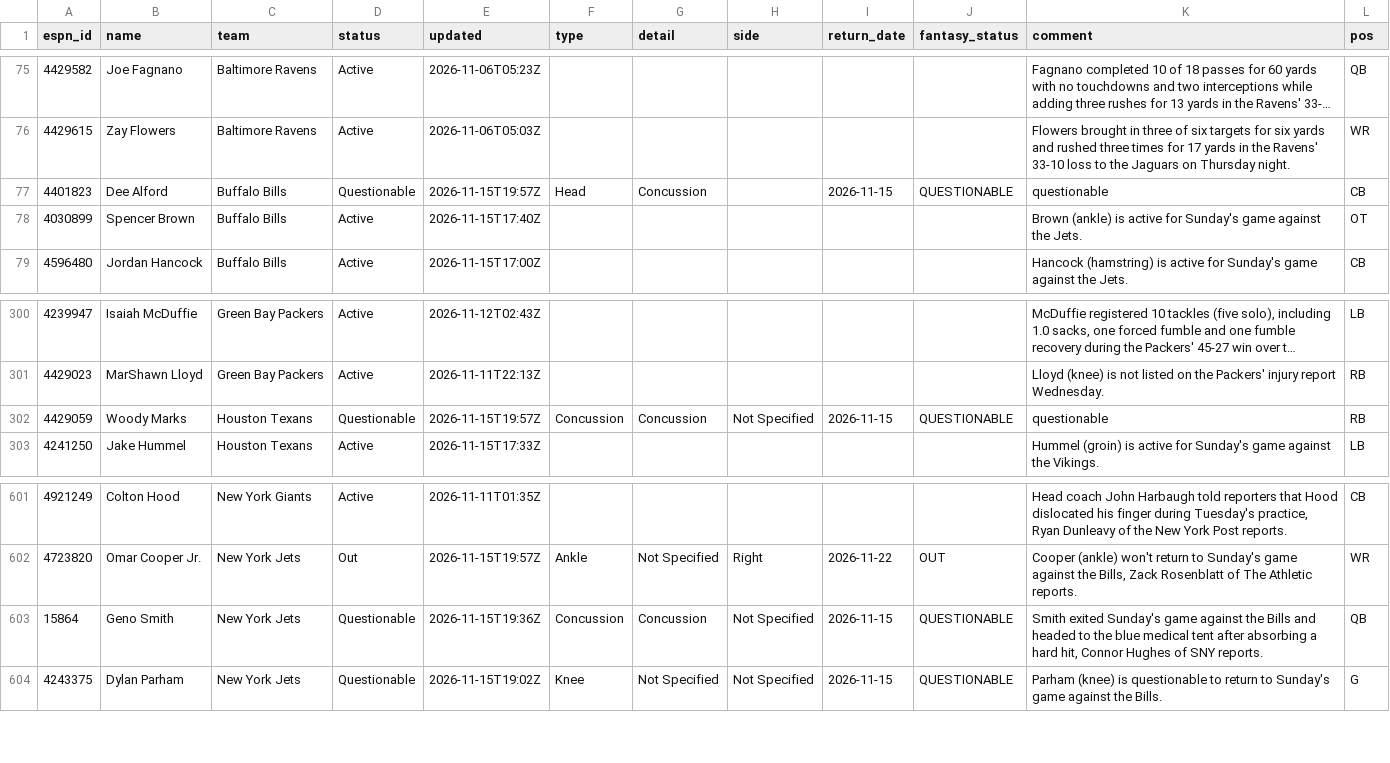
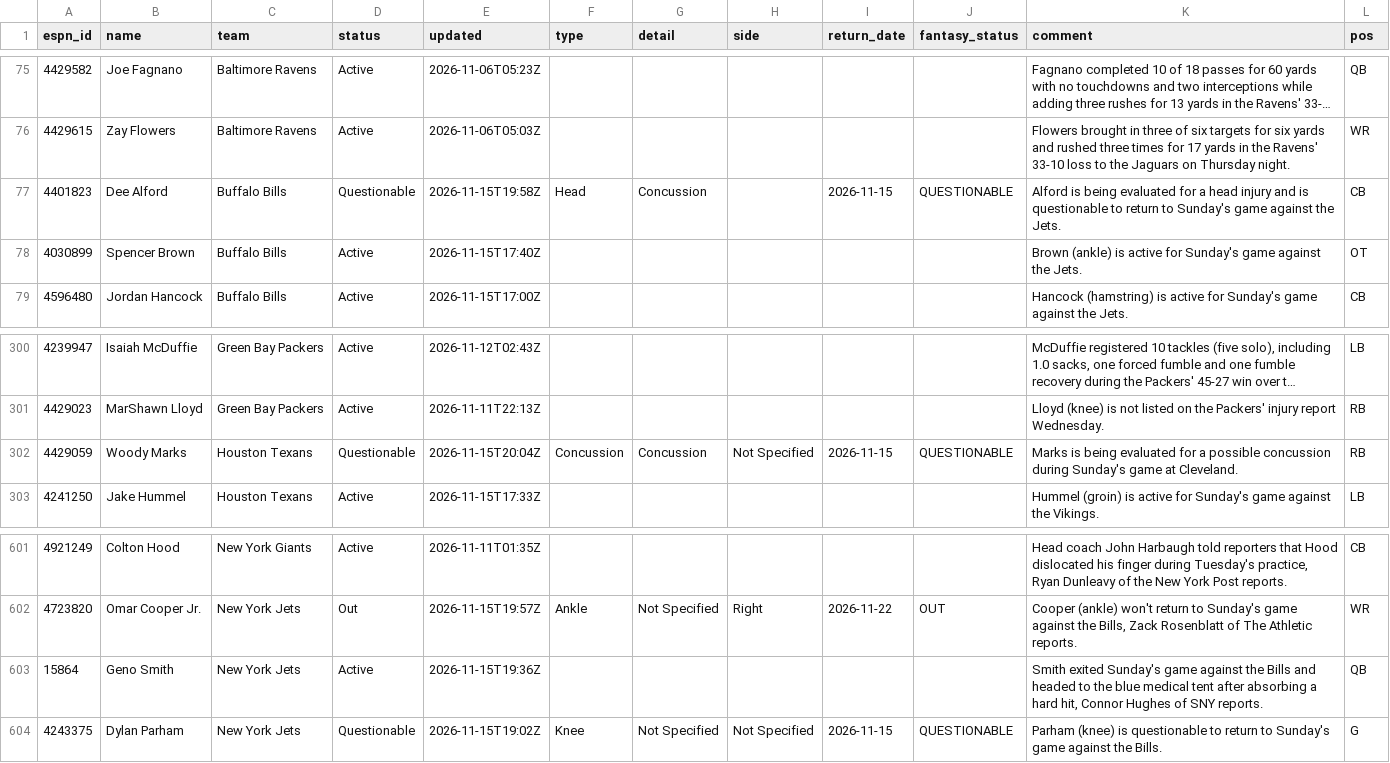
Before and after one commit to ChefJulio/nfl-edge, a CSV file: data/espn_injuries/2026-11-15.csv, drawn as a sheet; only a part is shown, gaps mark what is left out; long unchanged cells end in …; the diff covers the shown part only.

```diff
--- a/data/espn_injuries/2026-11-15.csv
+++ b/data/espn_injuries/2026-11-15.csv
@@ -76,3 +76,3 @@ espn_id,name,team,status,updated,type,detail,side,return_date,fantasy_status,com
 4429615,Zay Flowers,Baltimore Ravens,Active,2026-11-06T05:03Z,,,,,,Flowers brought in three of six targets for six yards and rushed three times for 17 yards in the Ravens' 33-10 loss to the Jaguars on Thursday night.,WR
-4401823,Dee Alford,Buffalo Bills,Questionable,2026-11-15T19:57Z,Head,Concussion,,2026-11-15,QUESTIONABLE,questionable,CB
+4401823,Dee Alford,Buffalo Bills,Questionable,2026-11-15T19:58Z,Head,Concussion,,2026-11-15,QUESTIONABLE,Alford is being evaluated for a head injury and is questionable to return to Sunday's game against the Jets.,CB
 4030899,Spencer Brown,Buffalo Bills,Active,2026-11-15T17:40Z,,,,,,Brown (ankle) is active for Sunday's game against the Jets.,OT
@@ -301,3 +301,3 @@ espn_id,name,team,status,updated,type,detail,side,return_date,fantasy_status,com
 4429023,MarShawn Lloyd,Green Bay Packers,Active,2026-11-11T22:13Z,,,,,,Lloyd (knee) is not listed on the Packers' injury report Wednesday.,RB
-4429059,Woody Marks,Houston Texans,Questionable,2026-11-15T19:57Z,Concussion,Concussion,Not Specified,2026-11-15,QUESTIONABLE,questionable,RB
+4429059,Woody Marks,Houston Texans,Questionable,2026-11-15T20:04Z,Concussion,Concussion,Not Specified,2026-11-15,QUESTIONABLE,Marks is being evaluated for a possible concussion during Sunday's game at Cleveland.,RB
 4241250,Jake Hummel,Houston Texans,Active,2026-11-15T17:33Z,,,,,,Hummel (groin) is active  for Sunday's game against the Vikings.,LB
@@ -602,3 +602,3 @@ espn_id,name,team,status,updated,type,detail,side,return_date,fantasy_status,com
 4723820,Omar Cooper Jr.,New York Jets,Out,2026-11-15T19:57Z,Ankle,Not Specified,Right,2026-11-22,OUT,"Cooper (ankle) won't return to Sunday's game against the Bills, Zack Rosenblatt of The Athletic reports.",WR
-15864,Geno Smith,New York Jets,Questionable,2026-11-15T19:36Z,Concussion,Concussion,Not Specified,2026-11-15,QUESTIONABLE,"Smith exited Sunday's game against the Bills and headed to the blue medical tent after absorbing a hard hit, Connor Hughes of SNY reports.",QB
+15864,Geno Smith,New York Jets,Active,2026-11-15T19:36Z,,,,,,"Smith exited Sunday's game against the Bills and headed to the blue medical tent after absorbing a hard hit, Connor Hughes of SNY reports.",QB
 4243375,Dylan Parham,New York Jets,Questionable,2026-11-15T19:02Z,Knee,Not Specified,Not Specified,2026-11-15,QUESTIONABLE,Parham (knee) is questionable to return to Sunday's game against the Bills.,G
```
Also changed, not shown: 6 added rows, 6 removed rows and 26 edited cells elsewhere in this file, 4 other files.
